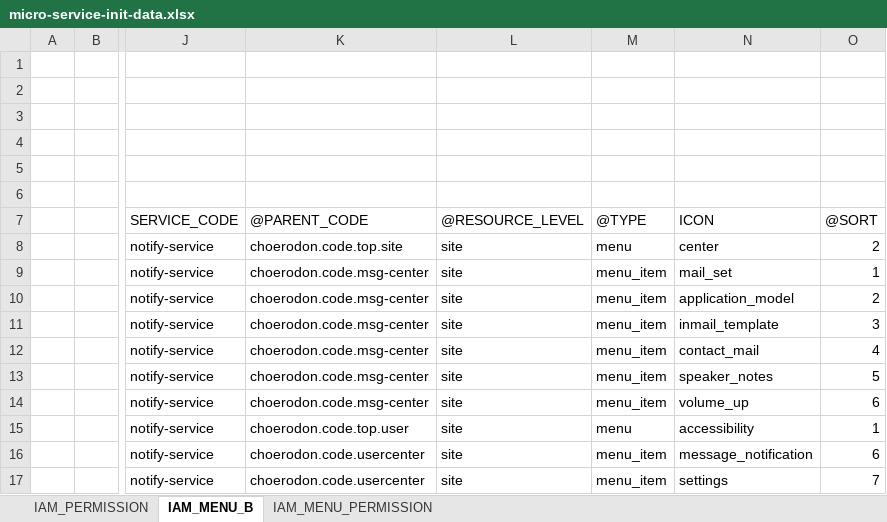
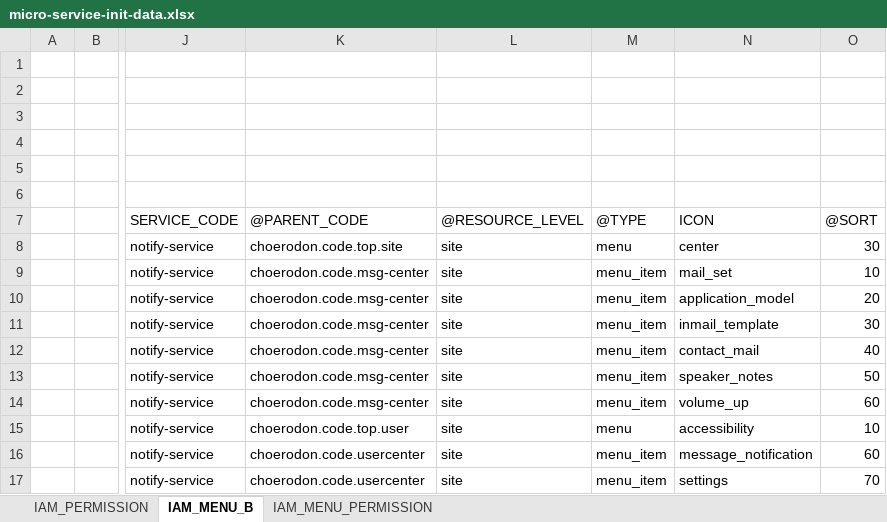
Before and after one commit to open-hand/choerodon-message, an Excel workbook: src/main/resources/script/front/micro-service-init-data.xlsx, sheet IAM_MENU_B, drawn as a sheet; only a part is shown, gaps mark what is left out; values as stored, in another font and other column widths than the file's, no borders; the diff names each change by its address in the sheet, - before the commit and + after, or states it on an @@ line.

Commit message:
[ADD]修改菜单顺序

```diff
--- a/src/main/resources/script/front/micro-service-init-data.xlsx (sheet IAM_MENU_B)
+++ b/src/main/resources/script/front/micro-service-init-data.xlsx (sheet IAM_MENU_B)
-O8: 2
+O8: 30
-O9: 1
+O9: 10
-O10: 2
+O10: 20
-O11: 3
+O11: 30
-O12: 4
+O12: 40
-O13: 5
+O13: 50
-O14: 6
+O14: 60
-O15: 1
+O15: 10
-O16: 6
+O16: 60
-O17: 7
+O17: 70
```
